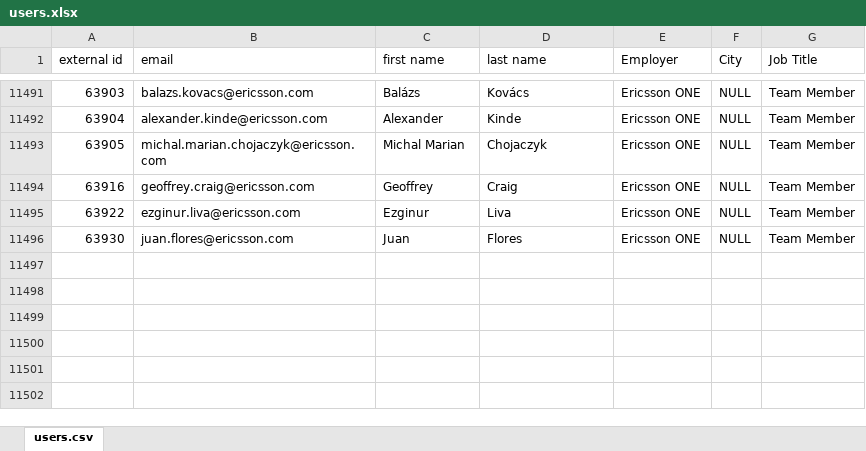
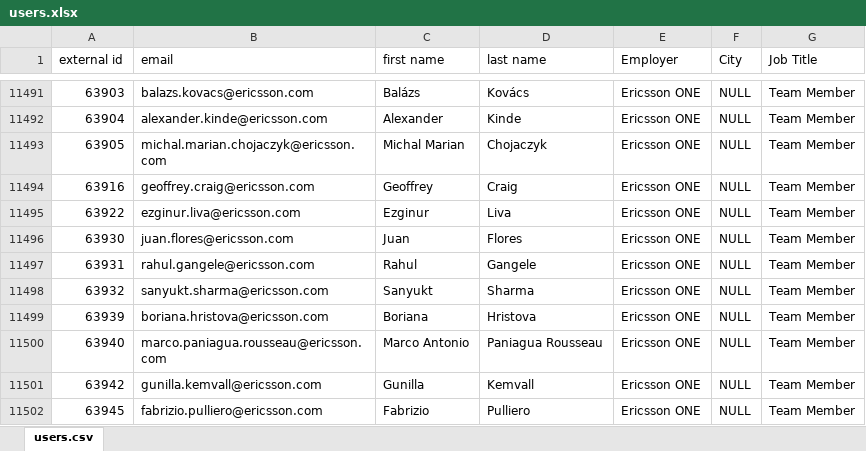
Before and after one commit to luidcrua/prov, an Excel workbook: export/output/users.xlsx, sheet users.csv, drawn as a sheet; only a part is shown, gaps mark what is left out; values as stored, in another font and other column widths than the file's, no borders; the diff names each change by its address in the sheet, - before the commit and + after, or states it on an @@ line.

```diff
--- a/export/output/users.xlsx (sheet users.csv)
+++ b/export/output/users.xlsx (sheet users.csv)
+row 11497: 63931 | rahul.gangele@ericsson.com | Rahul | Gangele | Ericsson ONE | NULL | Team Member
+row 11498: 63932 | sanyukt.sharma@ericsson.com | Sanyukt | Sharma | Ericsson ONE | NULL | Team Member
+row 11499: 63939 | boriana.hristova@ericsson.com | Boriana | Hristova | Ericsson ONE | NULL | Team Member
+row 11500: 63940 | marco.paniagua.rousseau@ericsson.com | Marco Antonio | Paniagua Rousseau | Ericsson ONE | NULL | Team Member
+row 11501: 63942 | gunilla.kemvall@ericsson.com | Gunilla | Kemvall | Ericsson ONE | NULL | Team Member
+row 11502: 63945 | fabrizio.pulliero@ericsson.com | Fabrizio | Pulliero | Ericsson ONE | NULL | Team Member
```
Also changed, not shown: 20 other files.
